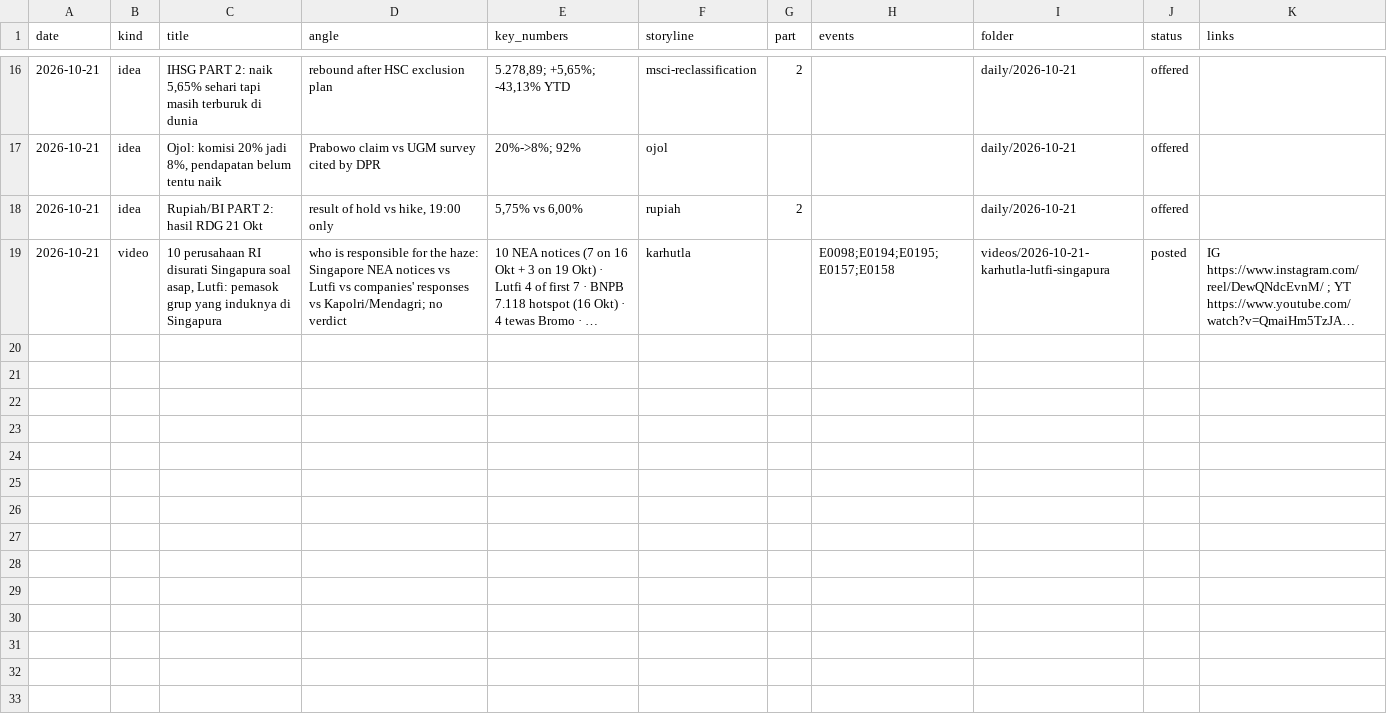
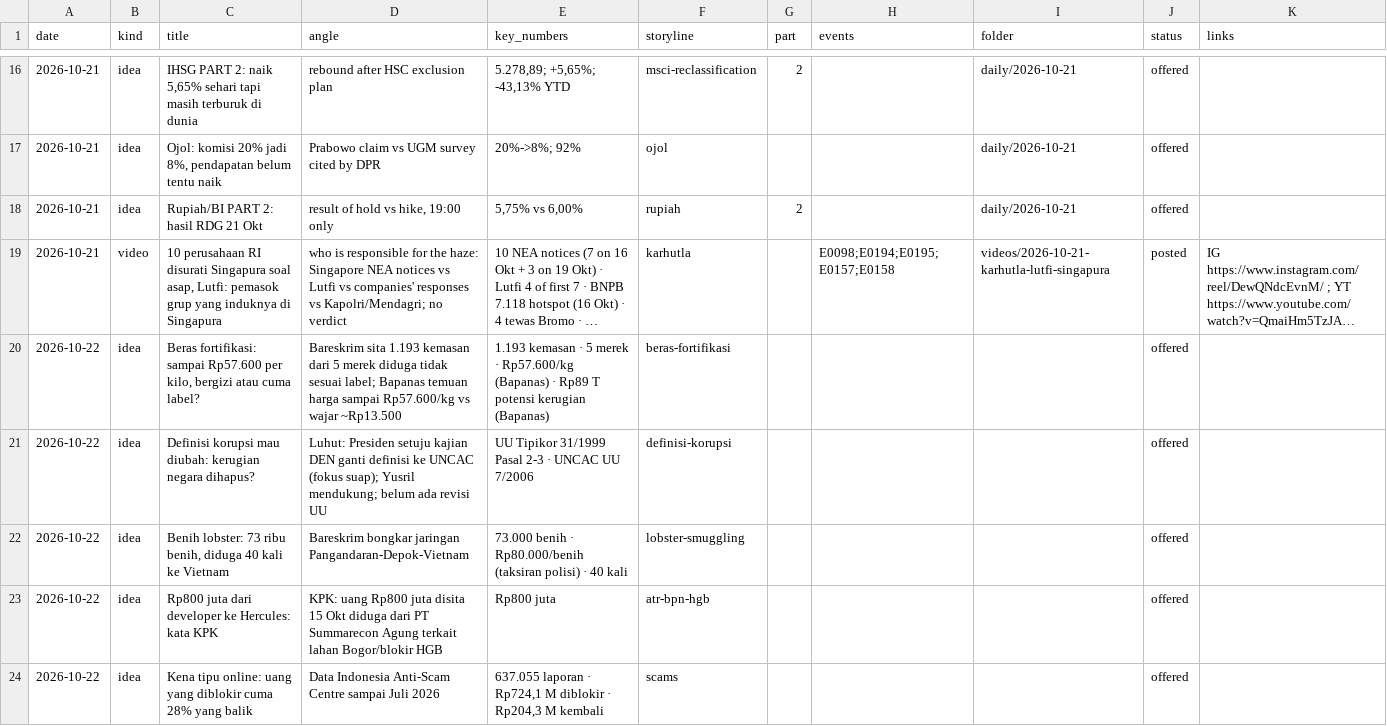
Before and after one commit to psatyadarma/explainer-studio, a CSV file: accounts/rangkumindong/knowledge/covered.csv, drawn as a sheet; only a part is shown, gaps mark what is left out; long unchanged cells end in …; the diff names each change by its address in the sheet, - before the commit and + after, or states it on an @@ line.

```diff
--- a/accounts/rangkumindong/knowledge/covered.csv
+++ b/accounts/rangkumindong/knowledge/covered.csv
+row 20: 2026-10-22 | idea | Beras fortifikasi: sampai Rp57.600 per kilo, bergizi atau cuma label? | Bareskrim sita 1.193 kemasan dari 5 merek diduga tidak sesuai label; Bapanas temuan harga sampai Rp57.600/kg vs wajar ~Rp13.500 | 1.193 kemasan · 5 merek · Rp57.600/kg (Bapanas) · Rp89 T potensi kerugian (Bapanas) | beras-fortifikasi |  |  |  | offered
+row 21: 2026-10-22 | idea | Definisi korupsi mau diubah: kerugian negara dihapus? | Luhut: Presiden setuju kajian DEN ganti definisi ke UNCAC (fokus suap); Yusril mendukung; belum ada revisi UU | UU Tipikor 31/1999 Pasal 2-3 · UNCAC UU 7/2006 | definisi-korupsi |  |  |  | offered
+row 22: 2026-10-22 | idea | Benih lobster: 73 ribu benih, diduga 40 kali ke Vietnam | Bareskrim bongkar jaringan Pangandaran-Depok-Vietnam | 73.000 benih · Rp80.000/benih (taksiran polisi) · 40 kali | lobster-smuggling |  |  |  | offered
+row 23: 2026-10-22 | idea | Rp800 juta dari developer ke Hercules: kata KPK | KPK: uang Rp800 juta disita 15 Okt diduga dari PT Summarecon Agung terkait lahan Bogor/blokir HGB | Rp800 juta | atr-bpn-hgb |  |  |  | offered
+row 24: 2026-10-22 | idea | Kena tipu online: uang yang diblokir cuma 28% yang balik | Data Indonesia Anti-Scam Centre sampai Juli 2026 | 637.055 laporan · Rp724,1 M diblokir · Rp204,3 M kembali | scams |  |  |  | offered
```
Also changed, not shown: 15 other files.
